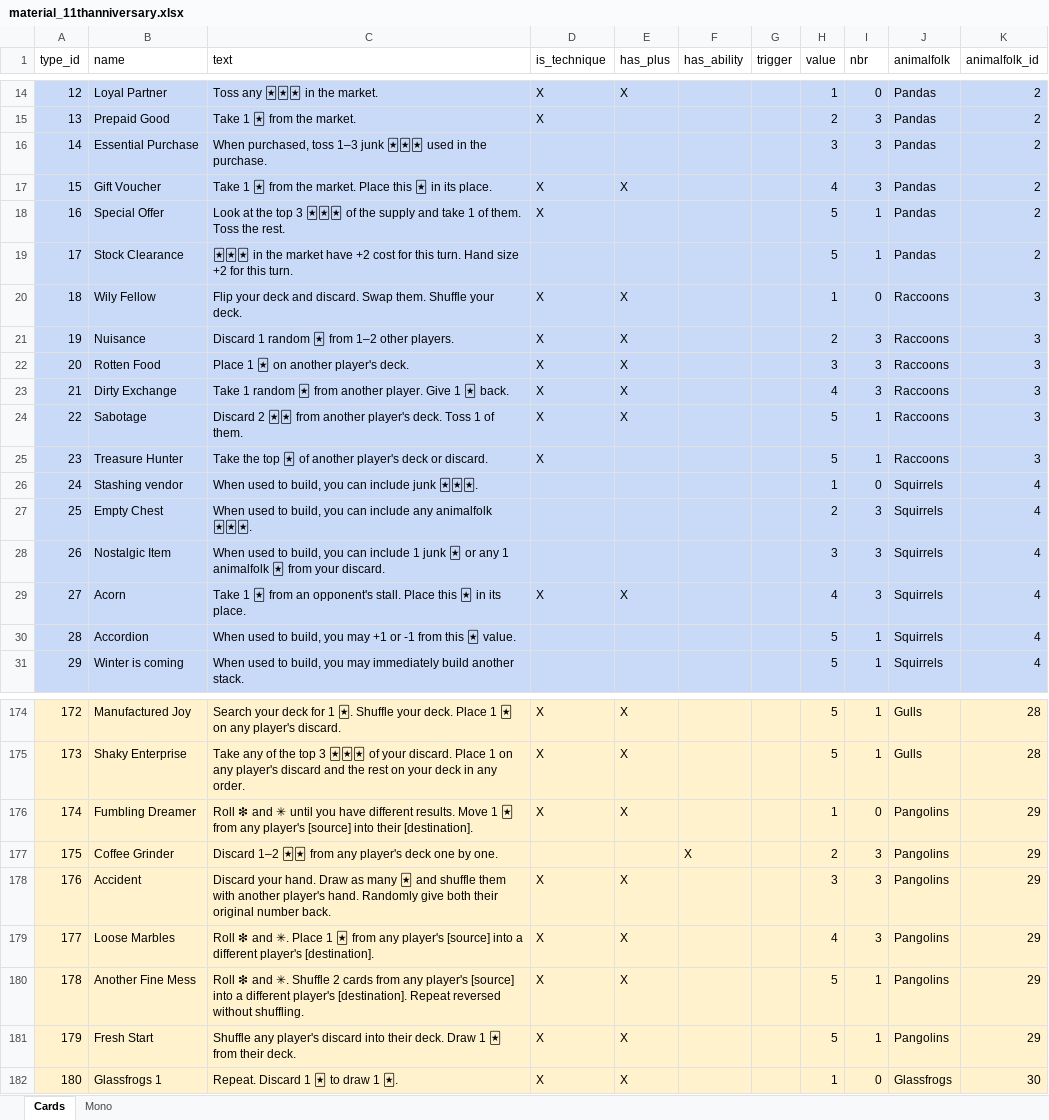
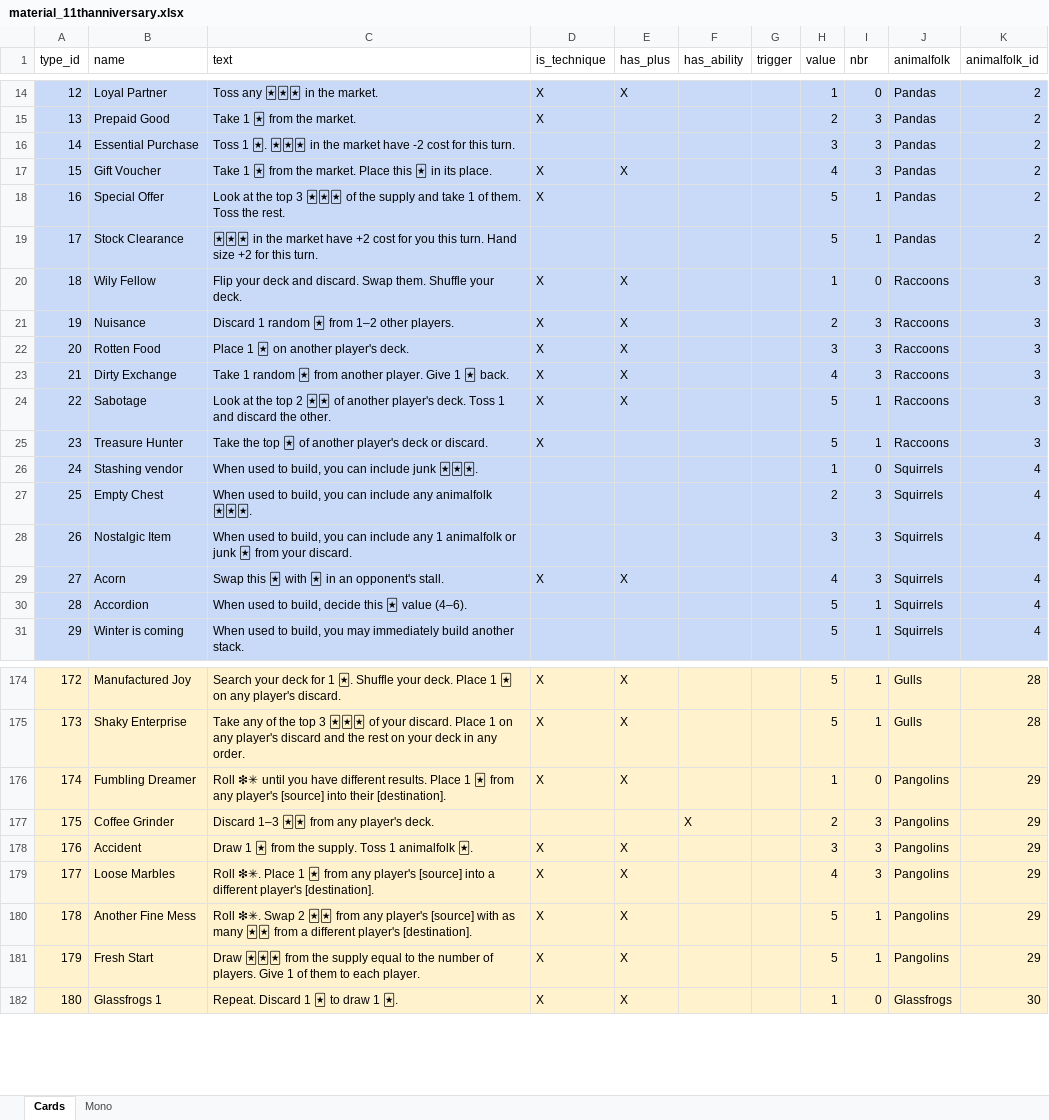
Before and after one commit to Whebon/dale-of-merchants, an Excel workbook: misc/genmaterial/material_11thanniversary.xlsx, sheet Cards, drawn as a sheet; only a part is shown, gaps mark what is left out; values as stored, in another font and other column widths than the file's, no borders; charts and pictures and table styles not drawn; the diff covers the shown part only; the diff names each change by its address in the sheet, - before the commit and + after, or states it on an @@ line.

Commit message:
Update `material_11thanniversary.xlsx` with the latest effect texts from Sami's document

```diff
--- a/misc/genmaterial/material_11thanniversary.xlsx (sheet Cards)
+++ b/misc/genmaterial/material_11thanniversary.xlsx (sheet Cards)
-C16 (text): When purchased, toss 1–3 junk 🃏🃏🃏 used in the purchase.
+C16 (text): Toss 1 🃏. 🃏🃏🃏 in the market have -2 cost for this turn.
-C19 (text): …cost for this turn.…
+C19 (text): …cost for you this turn.…
-C24 (text): Discard 2 🃏🃏 from another player's deck. Toss 1 of them.
+C24 (text): Look at the top 2 🃏🃏 of another player's deck. Toss 1 and discard the other.
-C28 (text): …can include 1 junk 🃏 or any 1 animalfolk 🃏 from…
+C28 (text): …can include any 1 animalfolk or junk 🃏 from…
-C29 (text): Take 1 🃏 from an opponent's stall. Place this 🃏 in its place.
+C29 (text): Swap this 🃏 with 🃏 in an opponent's stall.
-C30 (text): …to build, you may +1 or -1 from this 🃏 value.
+C30 (text): …to build, decide this 🃏 value (4–6).
-C176 (text): Roll ❇ and ✳ until you have different results. Move 1 🃏…
+C176 (text): Roll ❇✳ until you have different results. Place 1 🃏…
-C177 (text): Discard 1–2 🃏🃏 from any player's deck one by one.
+C177 (text): Discard 1–3 🃏🃏 from any player's deck.
-C178 (text): Discard your hand. Draw as many 🃏 and shuffle them with another player's hand. Randomly give both their original number back.
+C178 (text): Draw 1 🃏 from the supply. Toss 1 animalfolk 🃏.
-C179 (text): Roll ❇ and ✳. Place 1…
+C179 (text): Roll ❇✳. Place 1…
-C180 (text): Roll ❇ and ✳. Shuffle 2 cards from any player's [source] into a different player's [destination]. Repeat reversed without shuffling.
+C180 (text): Roll ❇✳. Swap 2 🃏🃏 from any player's [source] with as many 🃏🃏 from a different player's [destination].
-C181 (text): Shuffle any player's discard into their deck. Draw 1 🃏 from their deck.
+C181 (text): Draw 🃏🃏🃏 from the supply equal to the number of players. Give 1 of them to each player.
```
Also changed, not shown: 44 edited cells elsewhere in this sheet, 9 other files.
